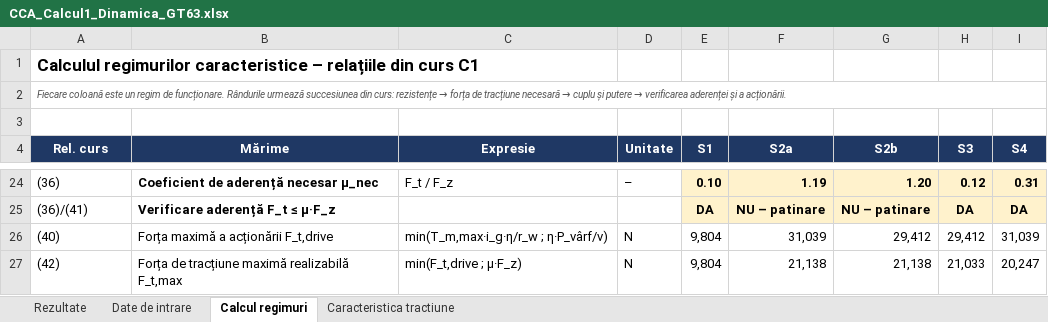
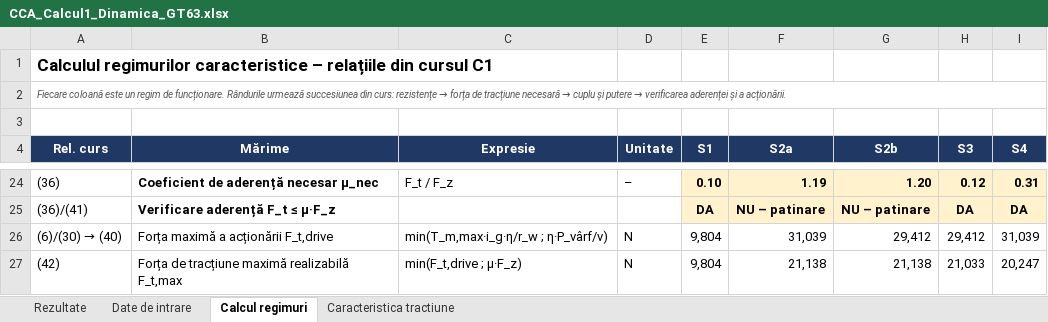
Before and after one commit to leogamerxxl/cca-motor, an Excel workbook: etapa-calcul-1/CCA_Calcul1_Dinamica_GT63.xlsx, sheet Calcul regimuri, drawn as a sheet; only a part is shown, gaps mark what is left out; values as stored, in another font and other column widths than the file's, no borders; the diff covers the shown part only; the diff names each change by its address in the sheet, - before the commit and + after, or states it on an @@ line.

```diff
--- a/etapa-calcul-1/CCA_Calcul1_Dinamica_GT63.xlsx (sheet Calcul regimuri)
+++ b/etapa-calcul-1/CCA_Calcul1_Dinamica_GT63.xlsx (sheet Calcul regimuri)
-A1 (Rel. curs): …relațiile din curs C1
+A1 (Rel. curs): …relațiile din cursul C1
@@ A26 (Rel. curs): (40) → (6)/(30) → (40) @@
```
Also changed, not shown: 1 added row, 1 removed row and 7 edited cells elsewhere in this sheet, sheet Rezultate, sheet Caracteristica tractiune, sheet Date de intrare, formulas that keep their value, charts or pictures, 5 other files.
